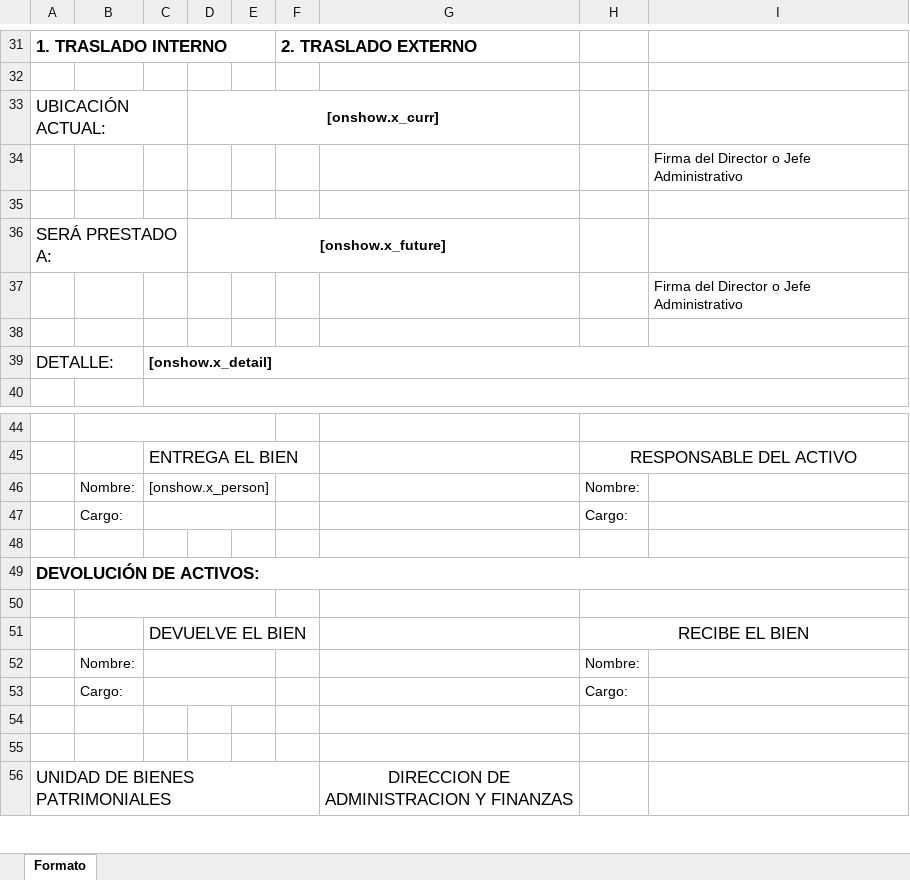
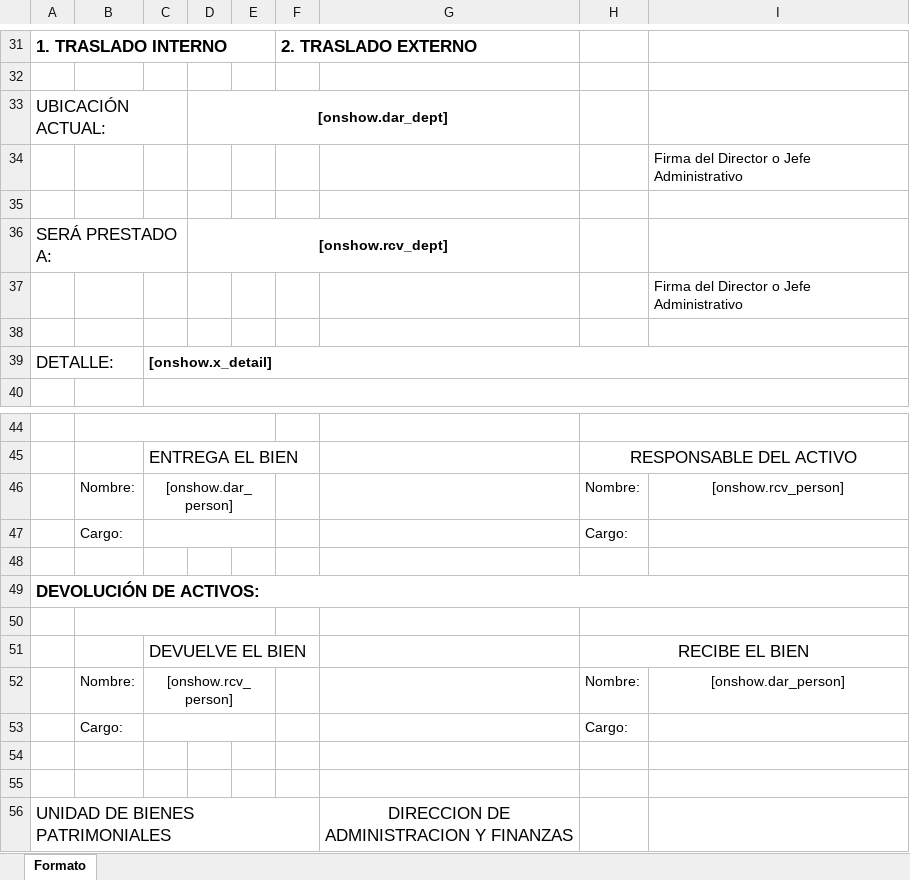
Before and after one commit to jongfighter/senacyt_asset, an Excel workbook: FormulariodePrestamosdeEquipo.xlsx, sheet Formato, drawn as a sheet; only a part is shown, gaps mark what is left out; values as stored, in another font and other column widths than the file's, no borders; charts and pictures not drawn; the diff names each change by its address in the sheet, - before the commit and + after, or states it on an @@ line.

```diff
--- a/FormulariodePrestamosdeEquipo.xlsx (sheet Formato)
+++ b/FormulariodePrestamosdeEquipo.xlsx (sheet Formato)
-D33: [onshow.x_curr]
+D33: [onshow.dar_dept]
-D36: [onshow.x_future]
+D36: [onshow.rcv_dept]
-C46: [onshow.x_person]
+C46: [onshow.dar_person]
-I46: (empty)
+I46: [onshow.rcv_person]
-C52: (empty)
+C52: [onshow.rcv_person]
-I52: (empty)
+I52: [onshow.dar_person]
```
Also changed, not shown: 6 other files.
